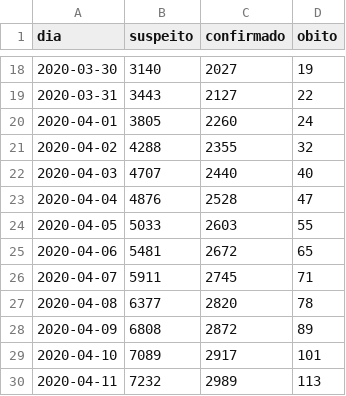
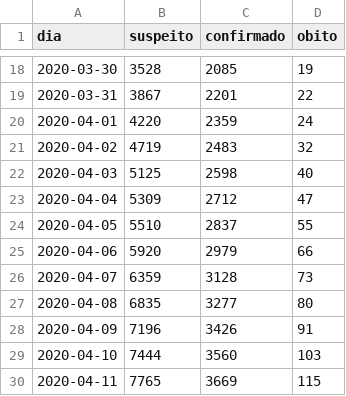
Before and after one commit to diegopenhanut/COVID-19_Br, a CSV file: output/ce.csv, drawn as a sheet; only a part is shown, gaps mark what is left out; the diff covers the shown part only.

```diff
--- a/output/ce.csv
+++ b/output/ce.csv
@@ -18,13 +18,13 @@ dia;suspeito;confirmado;obito
-2020-03-30;3140;2027; 19
-2020-03-31;3443;2127; 22
-2020-04-01;3805;2260; 24
-2020-04-02;4288;2355; 32
-2020-04-03;4707;2440; 40
-2020-04-04;4876;2528; 47
-2020-04-05;5033;2603; 55
-2020-04-06;5481;2672; 65
-2020-04-07;5911;2745; 71
-2020-04-08;6377;2820; 78
-2020-04-09;6808;2872; 89
-2020-04-10;7089;2917;101
-2020-04-11;7232;2989;113
+2020-03-30; 3528;2085; 19
+2020-03-31; 3867;2201; 22
+2020-04-01; 4220;2359; 24
+2020-04-02; 4719;2483; 32
+2020-04-03; 5125;2598; 40
+2020-04-04; 5309;2712; 47
+2020-04-05; 5510;2837; 55
+2020-04-06; 5920;2979; 66
+2020-04-07; 6359;3128; 73
+2020-04-08; 6835;3277; 80
+2020-04-09; 7196;3426; 91
+2020-04-10; 7444;3560;103
+2020-04-11; 7765;3669;115
```
Also changed, not shown: 1 added row and 62 edited cells elsewhere in this file, output/ce_novos_casos.csv, 14 other files.
